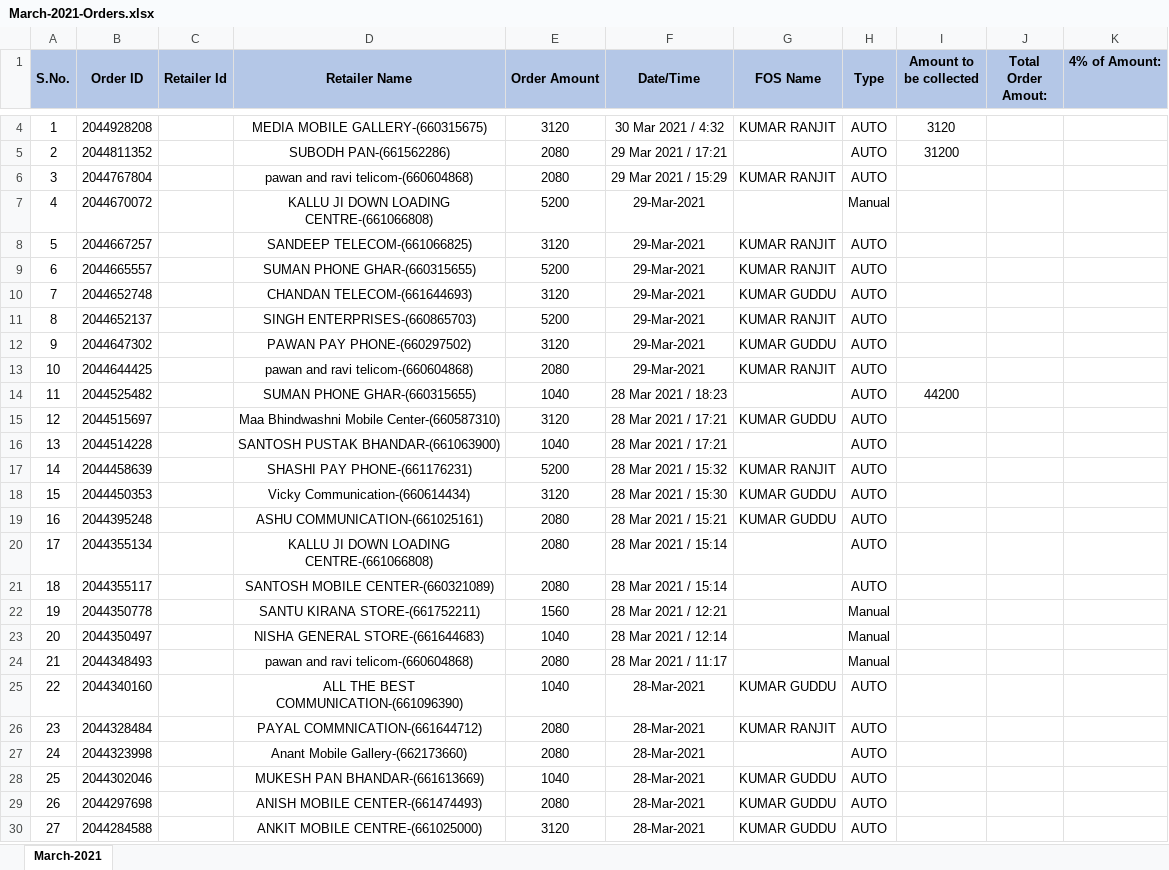
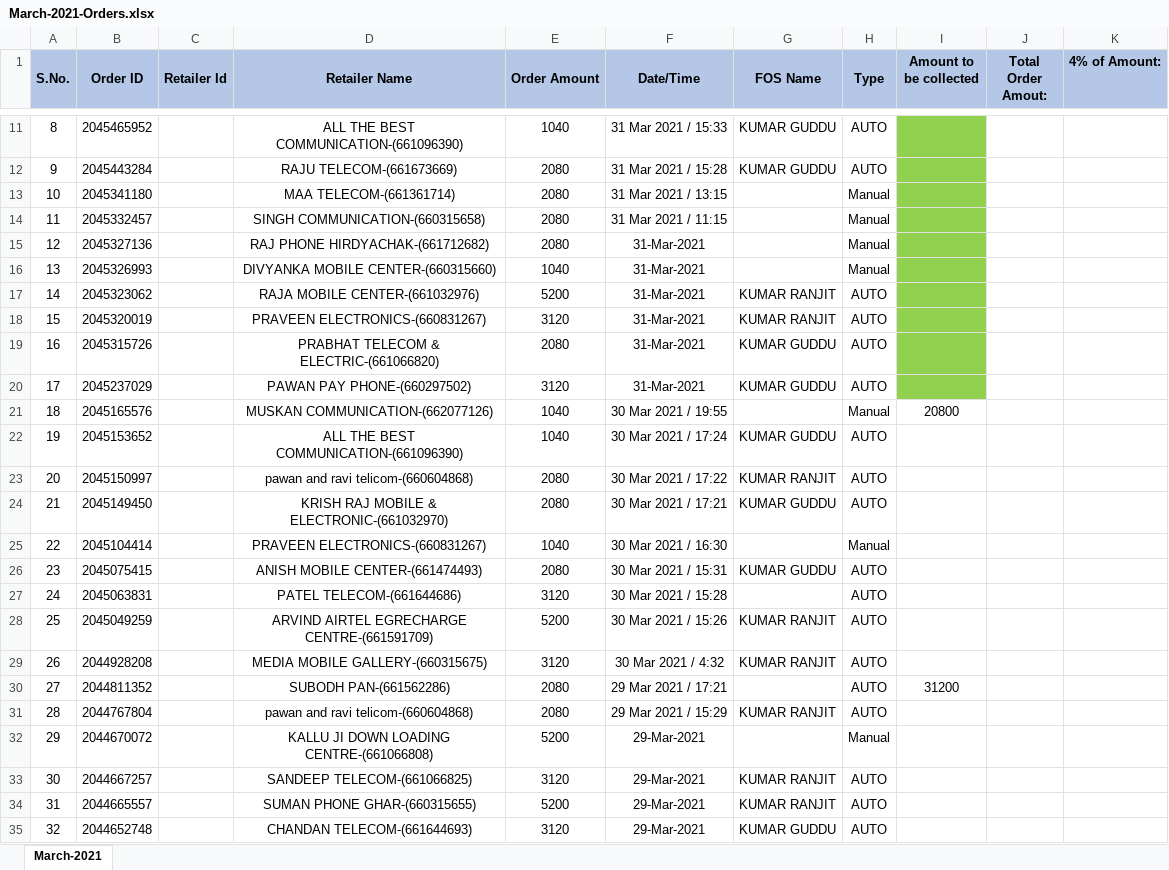
Before and after one commit to PalakEnterprises/DailyReport, an Excel workbook: Recharge/March-2021-Orders.xlsx, sheet March-2021, drawn as a sheet; only a part is shown, gaps mark what is left out; the shorter side is filled out with more unchanged rows; values as stored, in another font and other column widths than the file's, no borders; charts and pictures not drawn; addresses are those after the commit; the diff covers the shown part only; the diff names each change by its address in the sheet, - before the commit and + after, or states it on an @@ line.

Commit message:
data till 5 April 8AM

```diff
--- a/Recharge/March-2021-Orders.xlsx (sheet March-2021)
+++ b/Recharge/March-2021-Orders.xlsx (sheet March-2021)
+row 11: 8 | 2045465952 |  | ALL THE BEST COMMUNICATION-(661096390) | 1040 | 31 Mar 2021 / 15:33 | KUMAR GUDDU | AUTO
+row 12: 9 | 2045443284 |  | RAJU TELECOM-(661673669) | 2080 | 31 Mar 2021 / 15:28 | KUMAR GUDDU | AUTO
+row 13: 10 | 2045341180 |  | MAA TELECOM-(661361714) | 2080 | 31 Mar 2021 / 13:15 |  | Manual
+row 14: 11 | 2045332457 |  | SINGH COMMUNICATION-(660315658) | 2080 | 31 Mar 2021 / 11:15 |  | Manual
+row 15: 12 | 2045327136 |  | RAJ PHONE HIRDYACHAK-(661712682) | 2080 | 31-Mar-2021 |  | Manual
+row 16: 13 | 2045326993 |  | DIVYANKA MOBILE CENTER-(660315660) | 1040 | 31-Mar-2021 |  | Manual
+row 17: 14 | 2045323062 |  | RAJA MOBILE CENTER-(661032976) | 5200 | 31-Mar-2021 | KUMAR RANJIT | AUTO
+row 18: 15 | 2045320019 |  | PRAVEEN ELECTRONICS-(660831267) | 3120 | 31-Mar-2021 | KUMAR RANJIT | AUTO
+row 19: 16 | 2045315726 |  | PRABHAT TELECOM & ELECTRIC-(661066820) | 2080 | 31-Mar-2021 | KUMAR GUDDU | AUTO
+row 20: 17 | 2045237029 |  | PAWAN PAY PHONE-(660297502) | 3120 | 31-Mar-2021 | KUMAR GUDDU | AUTO
+row 21: 18 | 2045165576 |  | MUSKAN COMMUNICATION-(662077126) | 1040 | 30 Mar 2021 / 19:55 |  | Manual | 20800
+row 22: 19 | 2045153652 |  | ALL THE BEST COMMUNICATION-(661096390) | 1040 | 30 Mar 2021 / 17:24 | KUMAR GUDDU | AUTO
+row 23: 20 | 2045150997 |  | pawan and ravi telicom-(660604868) | 2080 | 30 Mar 2021 / 17:22 | KUMAR RANJIT | AUTO
+row 24: 21 | 2045149450 |  | KRISH RAJ MOBILE & ELECTRONIC-(661032970) | 2080 | 30 Mar 2021 / 17:21 | KUMAR GUDDU | AUTO
+row 25: 22 | 2045104414 |  | PRAVEEN ELECTRONICS-(660831267) | 1040 | 30 Mar 2021 / 16:30 |  | Manual
+row 26: 23 | 2045075415 |  | ANISH MOBILE CENTER-(661474493) | 2080 | 30 Mar 2021 / 15:31 | KUMAR GUDDU | AUTO
+row 27: 24 | 2045063831 |  | PATEL TELECOM-(661644686) | 3120 | 30 Mar 2021 / 15:28 |  | AUTO
+row 28: 25 | 2045049259 |  | ARVIND AIRTEL EGRECHARGE CENTRE-(661591709) | 5200 | 30 Mar 2021 / 15:26 | KUMAR RANJIT | AUTO
@@ column A (S.No.) renumbered from row 29 down @@
-I29 (Amount to be collected): 3120
+I29 (Amount to be collected): (empty)
```
Also changed, not shown: 9 added rows and 2 removed rows elsewhere in this sheet, formulas that keep their value, charts or pictures, AutoCreditAmount.xlsx, JioMobile/March2021Mobile.xlsx, 8 other files.
